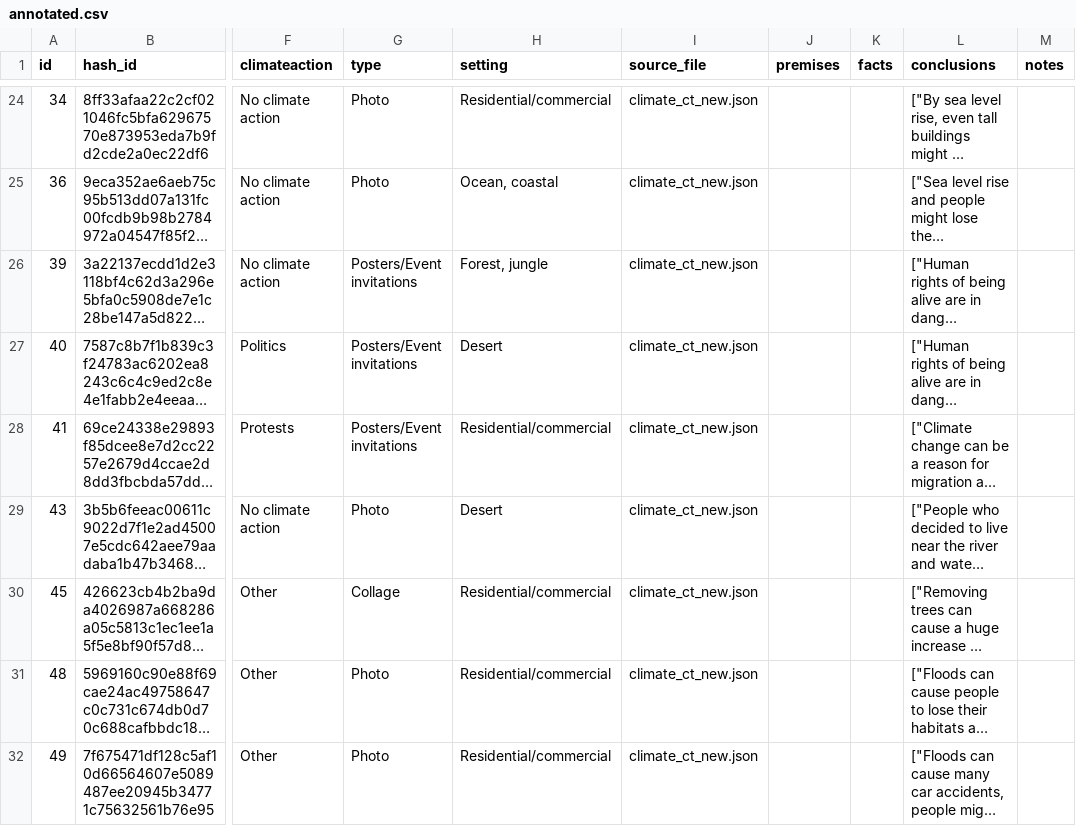
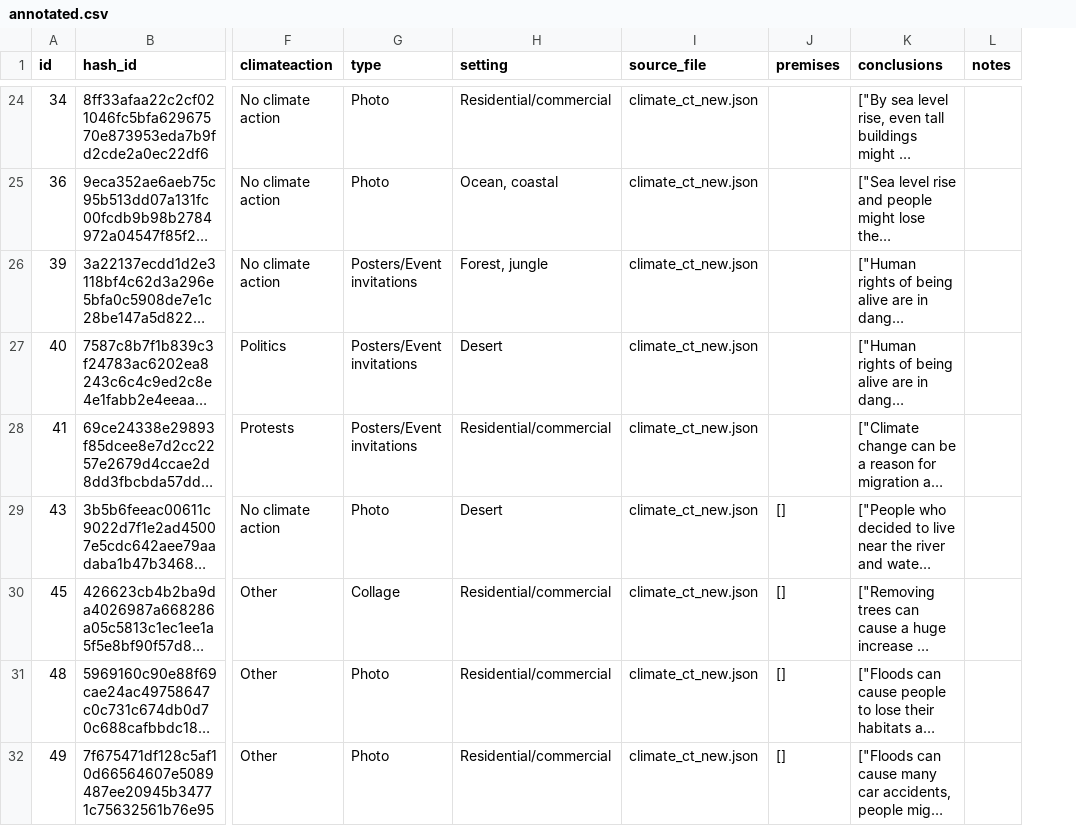
Before and after one commit to ghazal-pouresfandiyar/image-arg, a CSV file: dataset/annotated.csv, drawn as a sheet; only a part is shown, gaps mark what is left out; long unchanged cells end in …; removed rows and columns are numbered as before the commit, all else as after; the diff covers the shown part only; the diff names each change by its address in the sheet, - before the commit and + after, or states it on an @@ line.

```diff
--- a/dataset/annotated.csv
+++ b/dataset/annotated.csv
-column K (facts), empty
-J29:J32 (premises): (empty)
+J29:J32 (premises): []
```
Also changed, not shown: 1 added row, 1 removed row and 34 edited cells elsewhere in this file, 5 other files.
